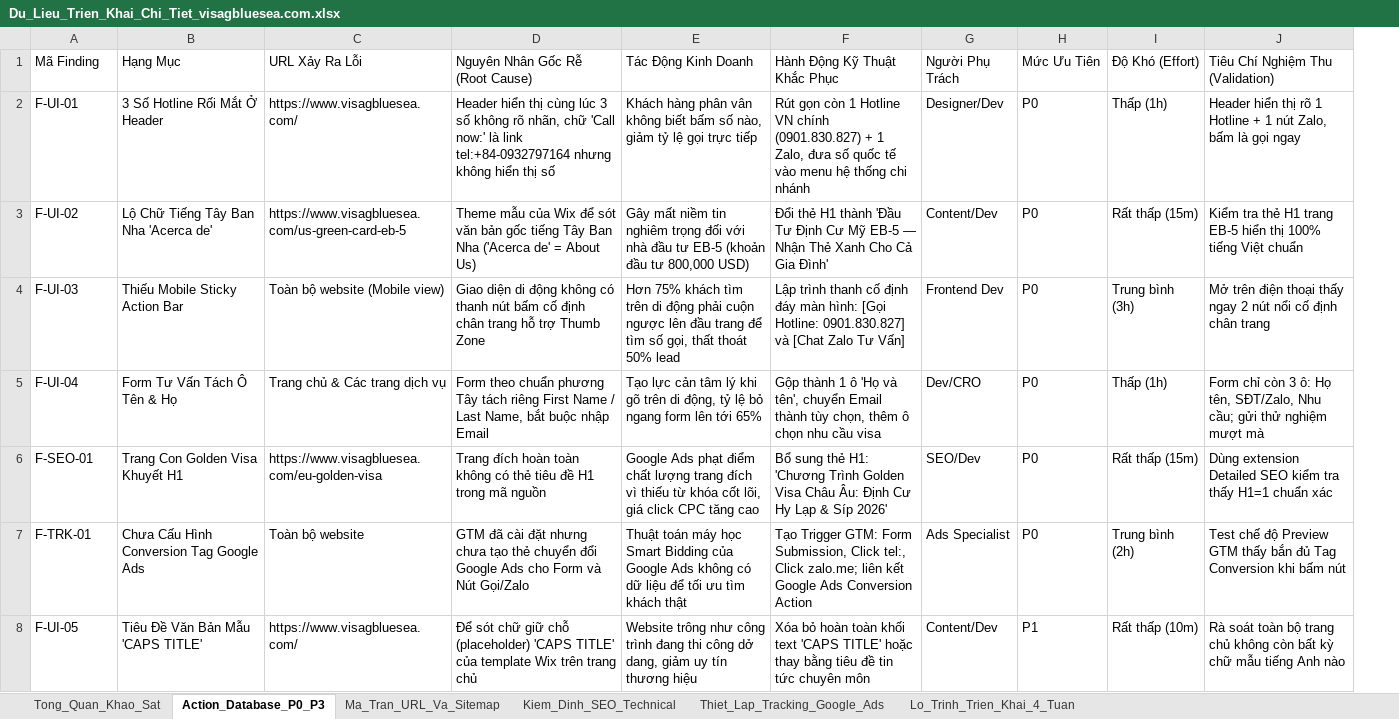
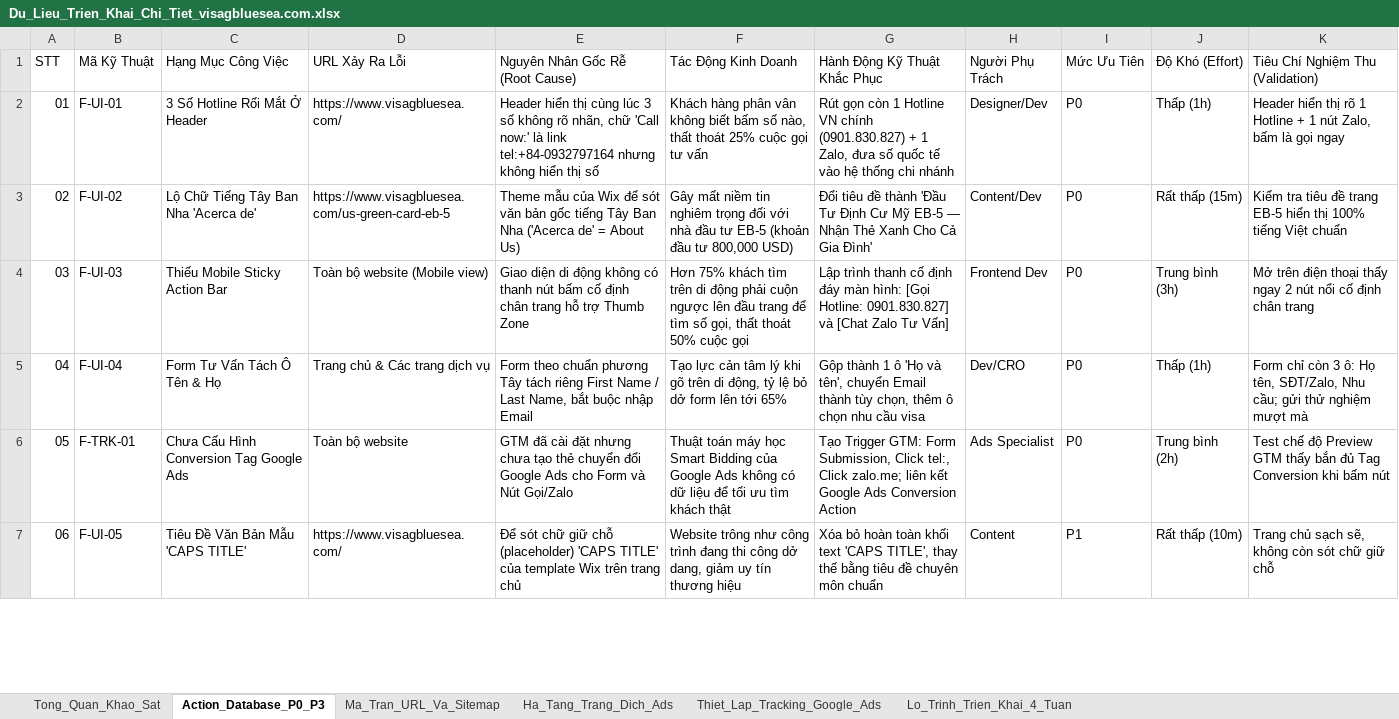
Before and after one commit to havanvandn-prog/visagbluesea-audit-report, an Excel workbook: Du_Lieu_Trien_Khai_Chi_Tiet_visagbluesea.com.xlsx, sheet Action_Database_P0_P3, drawn as a sheet; only a part is shown; values as stored, in another font and other column widths than the file's, no cell formats; removed rows and columns are numbered as before the commit, all else as after; the diff covers the shown part only; the diff names each change by its address in the sheet, - before the commit and + after, or states it on an @@ line.

```diff
--- a/Du_Lieu_Trien_Khai_Chi_Tiet_visagbluesea.com.xlsx (sheet Action_Database_P0_P3)
+++ b/Du_Lieu_Trien_Khai_Chi_Tiet_visagbluesea.com.xlsx (sheet Action_Database_P0_P3)
-sheet tab: Kiem_Dinh_SEO_Technical
+sheet tab: Ha_Tang_Trang_Dich_Ads
+column A (STT), rows 2-7: 01 | 02 | 03 | 04 | 05 | 06
-B1: Mã Finding
+B1: Mã Kỹ Thuật
-C1: Hạng Mục
+C1: Hạng Mục Công Việc
-F2 (Tác Động Kinh Doanh): …số nào, giảm tỷ lệ gọi trực tiếp
+F2 (Tác Động Kinh Doanh): …số nào, thất thoát 25% cuộc gọi tư vấn
-G2 (Hành Động Kỹ Thuật Khắc Phục): …tế vào menu hệ thống…
+G2 (Hành Động Kỹ Thuật Khắc Phục): …tế vào hệ thống…
-G3 (Hành Động Kỹ Thuật Khắc Phục): Đổi thẻ H1 thành 'Đầu…
+G3 (Hành Động Kỹ Thuật Khắc Phục): Đổi tiêu đề thành 'Đầu…
-K3 (Tiêu Chí Nghiệm Thu (Validation)): Kiểm tra thẻ H1 trang EB-5…
+K3 (Tiêu Chí Nghiệm Thu (Validation)): Kiểm tra tiêu đề trang EB-5…
-F4 (Tác Động Kinh Doanh): …thoát 50% lead
+F4 (Tác Động Kinh Doanh): …thoát 50% cuộc gọi
-F5 (Tác Động Kinh Doanh): …lệ bỏ ngang form lên…
+F5 (Tác Động Kinh Doanh): …lệ bỏ dở form lên…
-row 6: F-SEO-01 | Trang Con Golden Visa Khuyết H1 | https://www.visagbluesea.com/eu-golden-visa | Trang đích hoàn toàn không có thẻ tiêu đề H1 trong mã nguồn | Google Ads phạt điểm chất lượng trang đích vì thiếu từ khóa cốt lõi, giá click CPC tăng cao | Bổ sung thẻ H1: 'Chương Trình Golden Visa Châu Âu: Định Cư Hy Lạp & Síp 2026' | SEO/Dev | P0 | Rất thấp (15m) | Dùng extension Detailed SEO kiểm tra thấy H1=1 chuẩn xác
-G7 (Hành Động Kỹ Thuật Khắc Phục): …text 'CAPS TITLE' hoặc thay bằng tiêu đề tin tức chuyên môn
+G7 (Hành Động Kỹ Thuật Khắc Phục): …text 'CAPS TITLE', thay thế bằng tiêu đề chuyên môn chuẩn
-H7 (Người Phụ Trách): Content/Dev
+H7 (Người Phụ Trách): Content
-K7 (Tiêu Chí Nghiệm Thu (Validation)): Rà soát toàn bộ trang chủ không còn bất kỳ chữ mẫu tiếng Anh nào
+K7 (Tiêu Chí Nghiệm Thu (Validation)): Trang chủ sạch sẽ, không còn sót chữ giữ chỗ
```
Also changed, not shown: 3 removed rows and 21 edited cells elsewhere in this sheet, sheet Ma_Tran_URL_Va_Sitemap, sheet Lo_Trinh_Trien_Khai_4_Tuan, sheet Ha_Tang_Trang_Dich_Ads, sheet Thiet_Lap_Tracking_Google_Ads, sheet Tong_Quan_Khao_Sat, cell formats, 7 other files.
